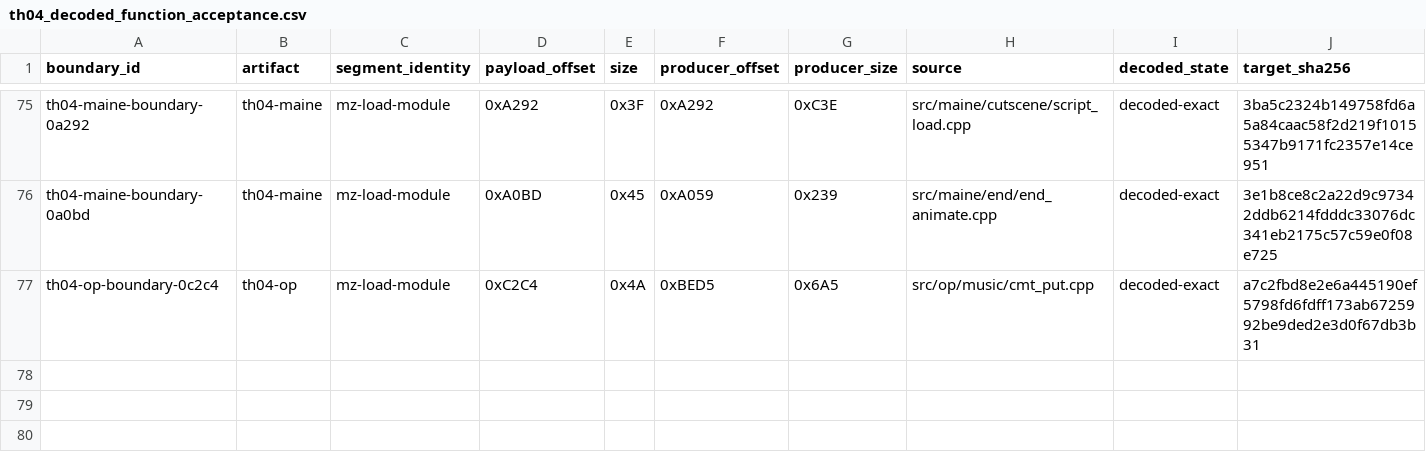
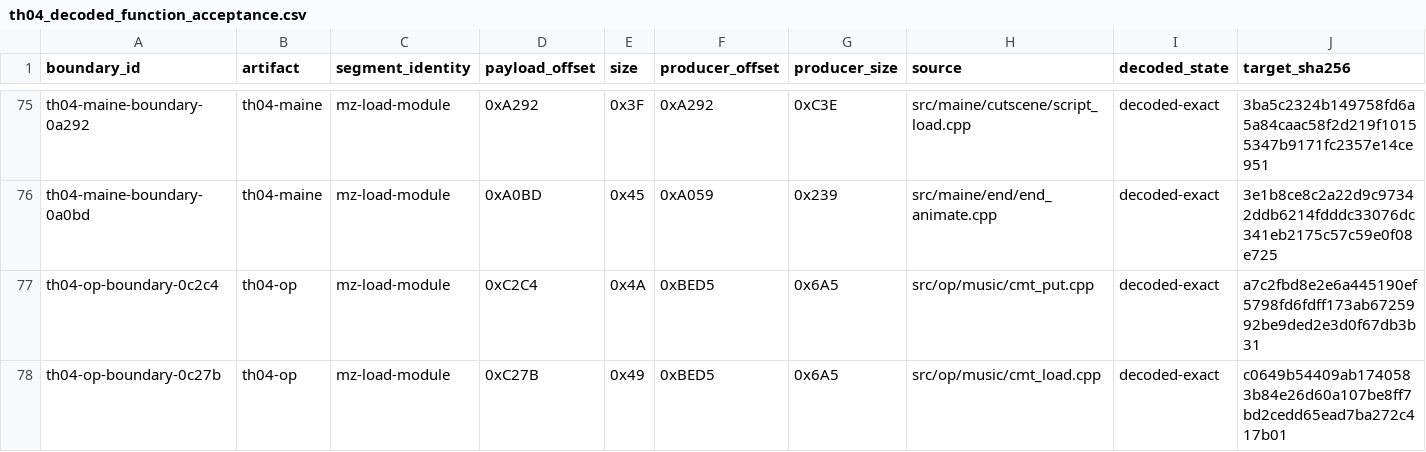
Before and after one commit to N0zoM1z0/th04, a CSV file: config/th04_decoded_function_acceptance.csv, drawn as a sheet; only a part is shown, gaps mark what is left out; rows hold the shown columns only; the diff names each change by its address in the sheet, - before the commit and + after, or states it on an @@ line.

```diff
--- a/config/th04_decoded_function_acceptance.csv
+++ b/config/th04_decoded_function_acceptance.csv
+row 78: th04-op-boundary-0c27b | th04-op | mz-load-module | 0xC27B | 0x49 | 0xBED5 | 0x6A5 | src/op/music/cmt_load.cpp | decoded-exact | c0649b54409ab1740583b84e26d60a107be8ff7bd2cedd65ead7ba272c417b01
```
Also changed, not shown: config/th04_function_boundaries.csv, config/units.csv, 9 other files.
